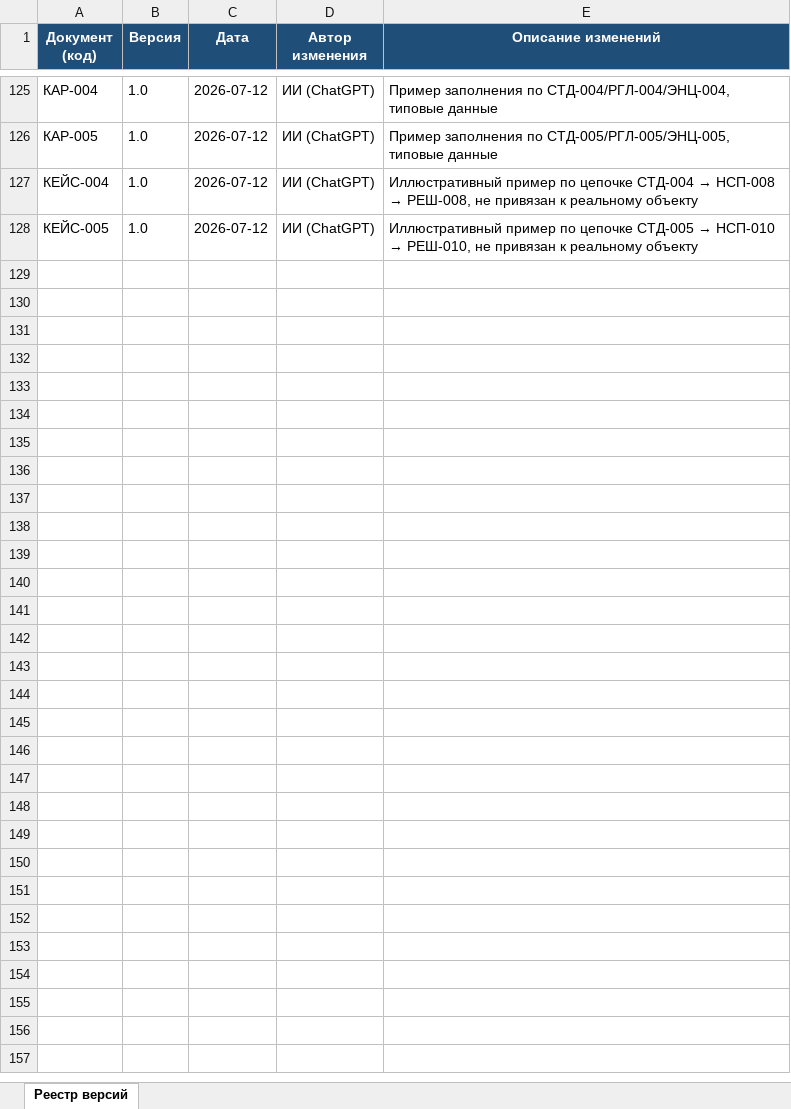
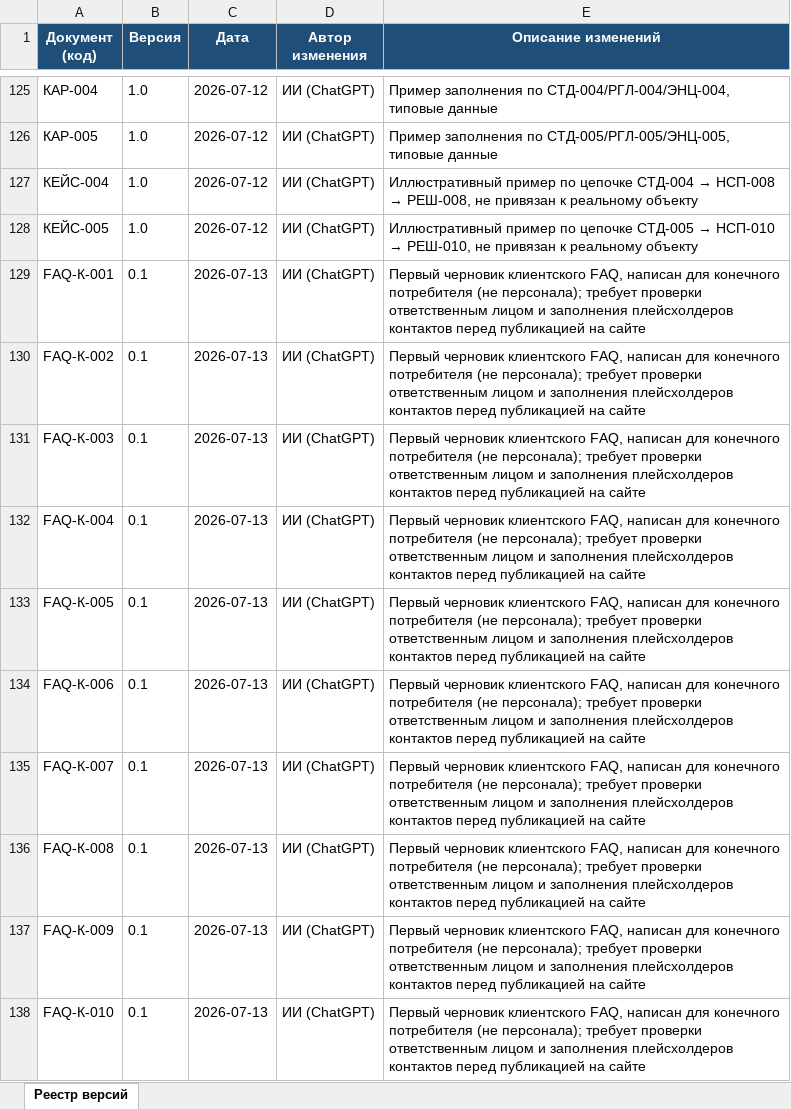
Before and after one commit to andrey52bs-dotcom/KnowledgeFactory_-_Foundation_v1.0, an Excel workbook: 00_Проект/02_Реестр/Реестр_версий.xlsx, sheet Реестр версий, drawn as a sheet; only a part is shown, gaps mark what is left out; values as stored, in another font and other column widths than the file's, no borders; charts and pictures not drawn; the diff names each change by its address in the sheet, - before the commit and + after, or states it on an @@ line.

```diff
--- a/00_Проект/02_Реестр/Реестр_версий.xlsx (sheet Реестр версий)
+++ b/00_Проект/02_Реестр/Реестр_версий.xlsx (sheet Реестр версий)
+row 129: FAQ-К-001 | 0.1 | 2026-07-13 | ИИ (ChatGPT) | Первый черновик клиентского FAQ, написан для конечного потребителя (не персонала); требует проверки ответственным лицом и заполнения плейсхолдеров контактов перед публикацией на сайте
+row 130: FAQ-К-002 | 0.1 | 2026-07-13 | ИИ (ChatGPT) | Первый черновик клиентского FAQ, написан для конечного потребителя (не персонала); требует проверки ответственным лицом и заполнения плейсхолдеров контактов перед публикацией на сайте
+row 131: FAQ-К-003 | 0.1 | 2026-07-13 | ИИ (ChatGPT) | Первый черновик клиентского FAQ, написан для конечного потребителя (не персонала); требует проверки ответственным лицом и заполнения плейсхолдеров контактов перед публикацией на сайте
+row 132: FAQ-К-004 | 0.1 | 2026-07-13 | ИИ (ChatGPT) | Первый черновик клиентского FAQ, написан для конечного потребителя (не персонала); требует проверки ответственным лицом и заполнения плейсхолдеров контактов перед публикацией на сайте
+row 133: FAQ-К-005 | 0.1 | 2026-07-13 | ИИ (ChatGPT) | Первый черновик клиентского FAQ, написан для конечного потребителя (не персонала); требует проверки ответственным лицом и заполнения плейсхолдеров контактов перед публикацией на сайте
+row 134: FAQ-К-006 | 0.1 | 2026-07-13 | ИИ (ChatGPT) | Первый черновик клиентского FAQ, написан для конечного потребителя (не персонала); требует проверки ответственным лицом и заполнения плейсхолдеров контактов перед публикацией на сайте
+row 135: FAQ-К-007 | 0.1 | 2026-07-13 | ИИ (ChatGPT) | Первый черновик клиентского FAQ, написан для конечного потребителя (не персонала); требует проверки ответственным лицом и заполнения плейсхолдеров контактов перед публикацией на сайте
+row 136: FAQ-К-008 | 0.1 | 2026-07-13 | ИИ (ChatGPT) | Первый черновик клиентского FAQ, написан для конечного потребителя (не персонала); требует проверки ответственным лицом и заполнения плейсхолдеров контактов перед публикацией на сайте
+row 137: FAQ-К-009 | 0.1 | 2026-07-13 | ИИ (ChatGPT) | Первый черновик клиентского FAQ, написан для конечного потребителя (не персонала); требует проверки ответственным лицом и заполнения плейсхолдеров контактов перед публикацией на сайте
+row 138: FAQ-К-010 | 0.1 | 2026-07-13 | ИИ (ChatGPT) | Первый черновик клиентского FAQ, написан для конечного потребителя (не персонала); требует проверки ответственным лицом и заполнения плейсхолдеров контактов перед публикацией на сайте
```
Also changed, not shown: 00_Проект/02_Реестр/Реестр_документов.xlsx, 00_Проект/MANIFEST.xlsx, 12 other files.
